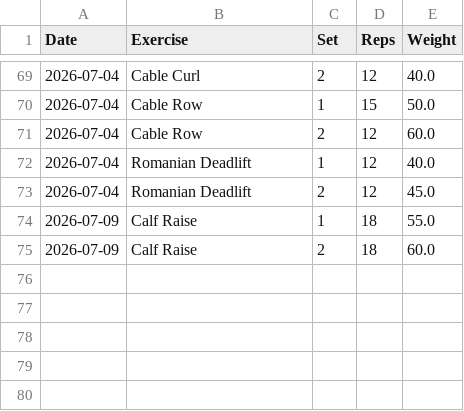
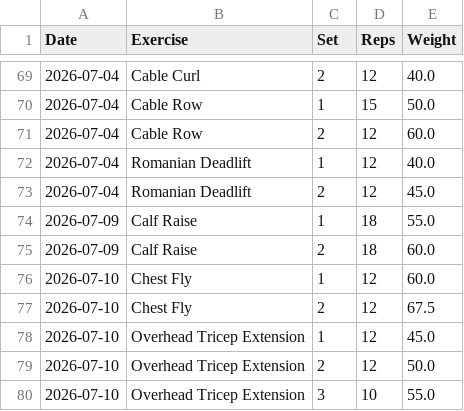
Before and after one commit to aryansachdeva1718-web/repwise, a CSV file: data/workout_sets.csv, drawn as a sheet; only a part is shown, gaps mark what is left out.

```diff
--- a/data/workout_sets.csv
+++ b/data/workout_sets.csv
@@ -75 +75,6 @@ Date,Exercise,Set,Reps,Weight
 2026-07-09,Calf Raise,2,18,60.0
+2026-07-10,Chest Fly,1,12,60.0
+2026-07-10,Chest Fly,2,12,67.5
+2026-07-10,Overhead Tricep Extension,1,12,45.0
+2026-07-10,Overhead Tricep Extension,2,12,50.0
+2026-07-10,Overhead Tricep Extension,3,10,55.0
```
Also changed, not shown: 6 other files.
